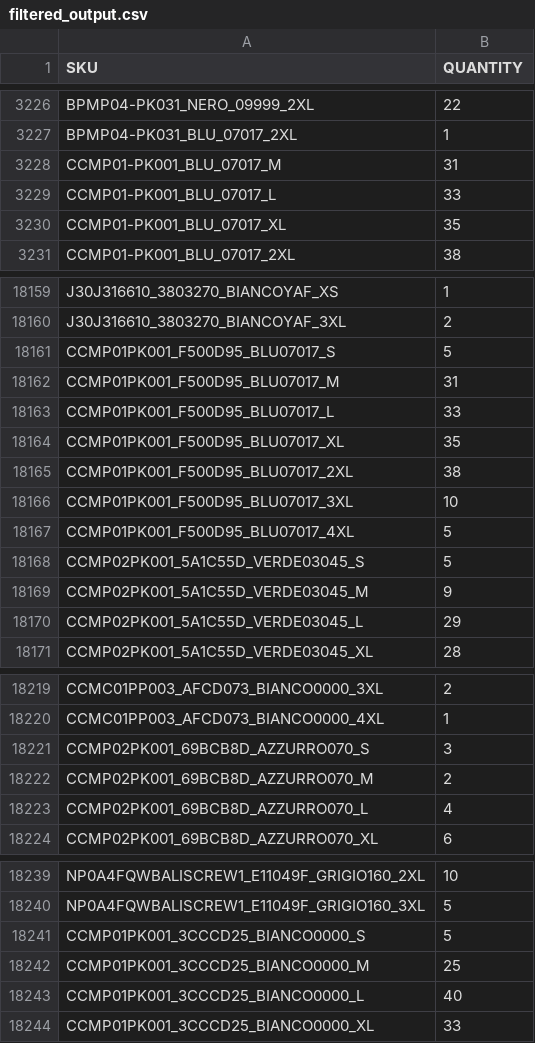
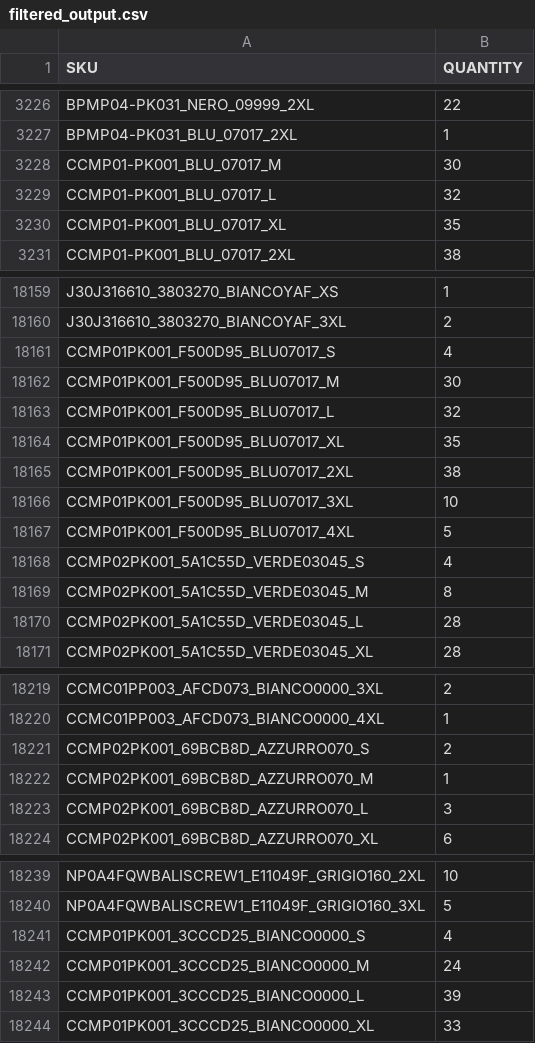
Before and after one commit to Camarolli9979797/wp_all_import, a CSV file: filtered_output.csv, drawn as a sheet; only a part is shown, gaps mark what is left out; the diff covers the shown part only.

Commit message:
Updated CSV following transformation with combo.py and brand.py

```diff
--- a/filtered_output.csv
+++ b/filtered_output.csv
@@ -3227,4 +3227,4 @@ BPMP04-PK031_NERO_09999_2XL,22
 BPMP04-PK031_BLU_07017_2XL,1
-CCMP01-PK001_BLU_07017_M,31
-CCMP01-PK001_BLU_07017_L,33
+CCMP01-PK001_BLU_07017_M,30
+CCMP01-PK001_BLU_07017_L,32
 CCMP01-PK001_BLU_07017_XL,35
@@ -18160,5 +18160,5 @@ J30J316610_3803270_BIANCOYAF_XS,1
 J30J316610_3803270_BIANCOYAF_3XL,2
-CCMP01PK001_F500D95_BLU07017_S,5
-CCMP01PK001_F500D95_BLU07017_M,31
-CCMP01PK001_F500D95_BLU07017_L,33
+CCMP01PK001_F500D95_BLU07017_S,4
+CCMP01PK001_F500D95_BLU07017_M,30
+CCMP01PK001_F500D95_BLU07017_L,32
 CCMP01PK001_F500D95_BLU07017_XL,35
@@ -18167,5 +18167,5 @@ CCMP01PK001_F500D95_BLU07017_3XL,10
 CCMP01PK001_F500D95_BLU07017_4XL,5
-CCMP02PK001_5A1C55D_VERDE03045_S,5
-CCMP02PK001_5A1C55D_VERDE03045_M,9
-CCMP02PK001_5A1C55D_VERDE03045_L,29
+CCMP02PK001_5A1C55D_VERDE03045_S,4
+CCMP02PK001_5A1C55D_VERDE03045_M,8
+CCMP02PK001_5A1C55D_VERDE03045_L,28
 CCMP02PK001_5A1C55D_VERDE03045_XL,28
@@ -18220,5 +18220,5 @@ CCMC01PP003_AFCD073_BIANCO0000_3XL,2
 CCMC01PP003_AFCD073_BIANCO0000_4XL,1
-CCMP02PK001_69BCB8D_AZZURRO070_S,3
-CCMP02PK001_69BCB8D_AZZURRO070_M,2
-CCMP02PK001_69BCB8D_AZZURRO070_L,4
+CCMP02PK001_69BCB8D_AZZURRO070_S,2
+CCMP02PK001_69BCB8D_AZZURRO070_M,1
+CCMP02PK001_69BCB8D_AZZURRO070_L,3
 CCMP02PK001_69BCB8D_AZZURRO070_XL,6
@@ -18240,5 +18240,5 @@ NP0A4FQWBALISCREW1_E11049F_GRIGIO160_2XL,10
 NP0A4FQWBALISCREW1_E11049F_GRIGIO160_3XL,5
-CCMP01PK001_3CCCD25_BIANCO0000_S,5
-CCMP01PK001_3CCCD25_BIANCO0000_M,25
-CCMP01PK001_3CCCD25_BIANCO0000_L,40
+CCMP01PK001_3CCCD25_BIANCO0000_S,4
+CCMP01PK001_3CCCD25_BIANCO0000_M,24
+CCMP01PK001_3CCCD25_BIANCO0000_L,39
 CCMP01PK001_3CCCD25_BIANCO0000_XL,33
```
Also changed, not shown: 18 edited cells elsewhere in this file.
